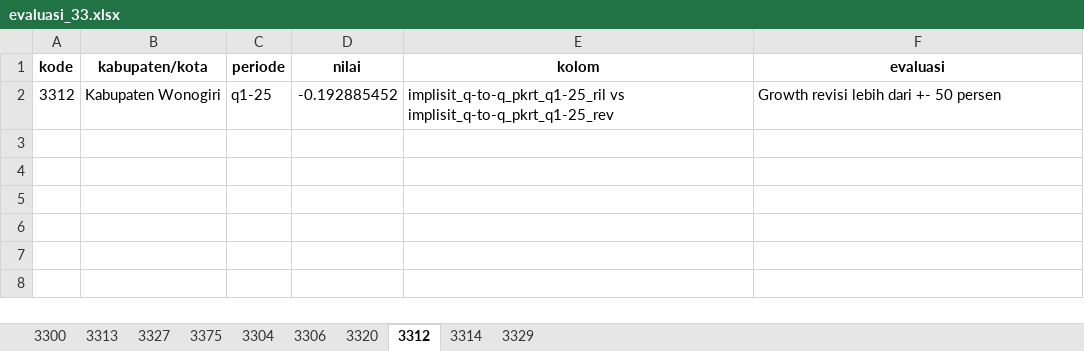
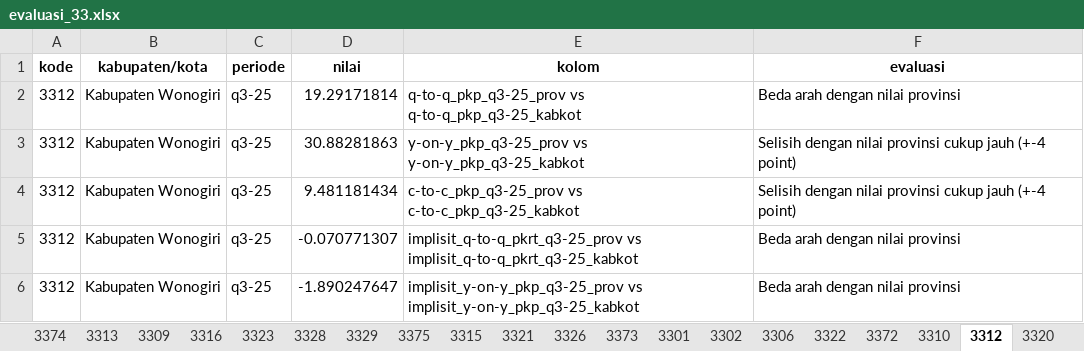
Before and after one commit to twentiecker/evaluasi_pdrb_kabkot, an Excel workbook: data/output/evaluasi_33.xlsx, sheet 3312, drawn as a sheet; values as stored, in another font and other column widths than the file's, no borders; addresses are those after the commit; the diff names each change by its address in the sheet, - before the commit and + after, or states it on an @@ line.

```diff
--- a/data/output/evaluasi_33.xlsx (sheet 3312)
+++ b/data/output/evaluasi_33.xlsx (sheet 3312)
+sheet tab: 3374
+sheet tab: 3309
+sheet tab: 3316
+sheet tab: 3323
+sheet tab: 3328
+sheet tab: 3315
+sheet tab: 3321
+sheet tab: 3326
+sheet tab: 3373
+sheet tab: 3301
+sheet tab: 3302
+sheet tab: 3322
+sheet tab: 3372
+sheet tab: 3310
@@ sheet tab order changed: 3374 | 3313 | 3309 | 3316 | 3323 | 3328 | 3329 | 3375 | 3315 | 3321 | 3326 | 3373 | 3301 | 3302 | 3306 | 3322 | 3372 | 3310 | 3312 | 3320 @@
+row 2: 3312 | Kabupaten Wonogiri | q3-25 | 19.29171814 | q-to-q_pkp_q3-25_prov vs q-to-q_pkp_q3-25_kabkot | Beda arah dengan nilai provinsi
+row 3: 3312 | Kabupaten Wonogiri | q3-25 | 30.88281863 | y-on-y_pkp_q3-25_prov vs y-on-y_pkp_q3-25_kabkot | Selisih dengan nilai provinsi cukup jauh (+-4 point)
+row 4: 3312 | Kabupaten Wonogiri | q3-25 | 9.481181434 | c-to-c_pkp_q3-25_prov vs c-to-c_pkp_q3-25_kabkot | Selisih dengan nilai provinsi cukup jauh (+-4 point)
-C5 (periode): q1-25
+C5 (periode): q3-25
-D5 (nilai): -0.192885452
+D5 (nilai): -0.070771307
-E5 (kolom): implisit_q-to-q_pkrt_q1-25_ril vs implisit_q-to-q_pkrt_q1-25_rev
+E5 (kolom): implisit_q-to-q_pkrt_q3-25_prov vs implisit_q-to-q_pkrt_q3-25_kabkot
-F5 (evaluasi): Growth revisi lebih dari +- 50 persen
+F5 (evaluasi): Beda arah dengan nilai provinsi
+row 6: 3312 | Kabupaten Wonogiri | q3-25 | -1.890247647 | implisit_y-on-y_pkp_q3-25_prov vs implisit_y-on-y_pkp_q3-25_kabkot | Beda arah dengan nilai provinsi
```
Also changed, not shown: sheet 3300, sheet 3329, sheet 3375, sheet 3313, sheet 3314, sheet 3304, 3 more sheets, other sheet tabs, data/output/evaluasi_11.xlsx, data/output/evaluasi_12.xlsx, 42 other files.
